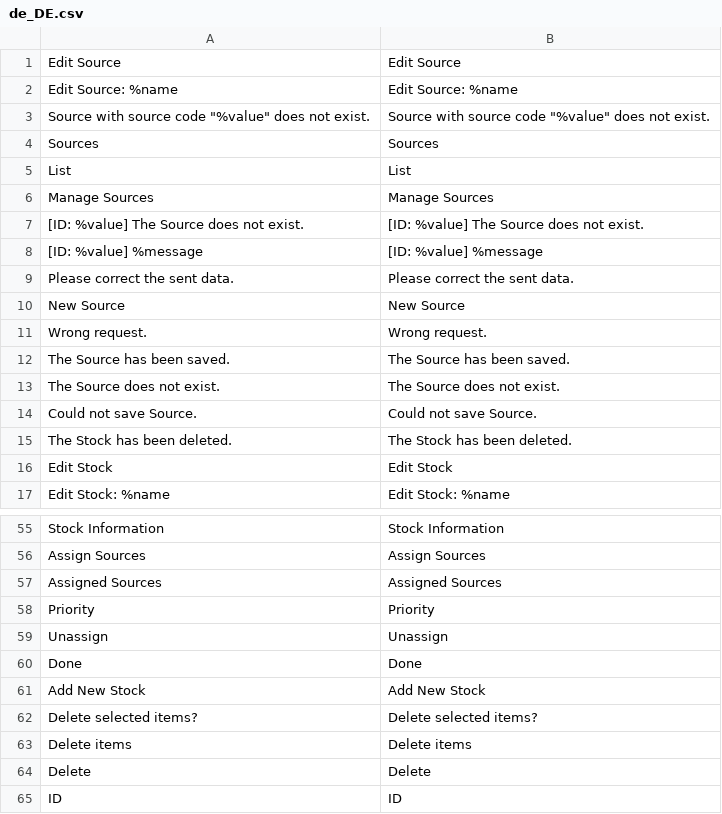
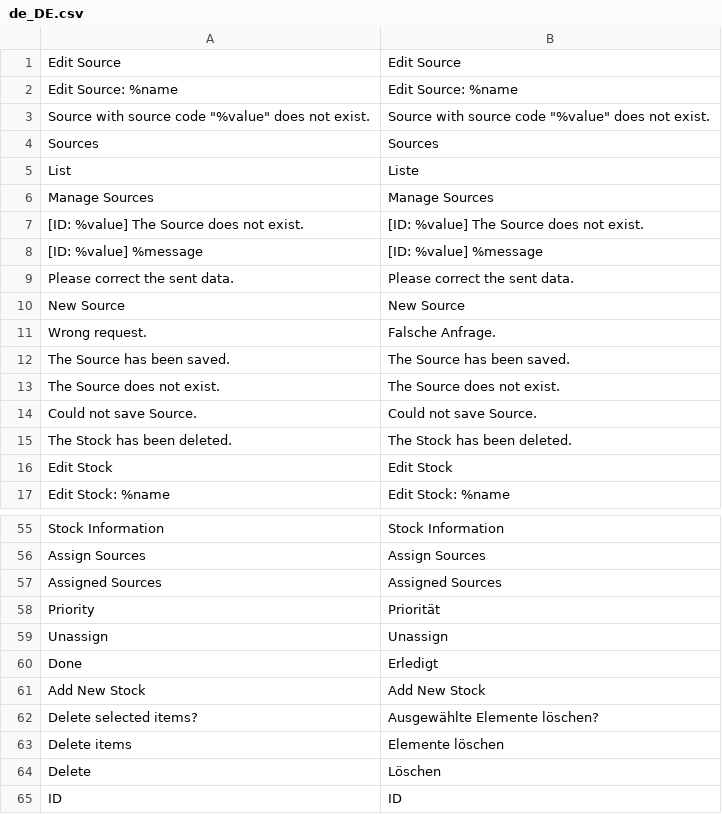
Before and after one commit to magento-l10n/i18n-msi, a CSV file: app/code/Magento/InventoryAdminUi/i18n/de_DE.csv, drawn as a sheet; only a part is shown, gaps mark what is left out; the diff covers the shown part only.

```diff
--- a/app/code/Magento/InventoryAdminUi/i18n/de_DE.csv
+++ b/app/code/Magento/InventoryAdminUi/i18n/de_DE.csv
@@ -4,3 +4,3 @@
 "Sources","Sources"
-"List","List"
+"List","Liste"
 "Manage Sources","Manage Sources"
@@ -10,3 +10,3 @@
 "New Source","New Source"
-"Wrong request.","Wrong request."
+"Wrong request.","Falsche Anfrage."
 "The Source has been saved.","The Source has been saved."
@@ -57,9 +57,9 @@
 "Assigned Sources","Assigned Sources"
-"Priority","Priority"
+"Priority","Priorität"
 "Unassign","Unassign"
-"Done","Done"
+"Done","Erledigt"
 "Add New Stock","Add New Stock"
-"Delete selected items?","Delete selected items?"
-"Delete items","Delete items"
-"Delete","Delete"
+"Delete selected items?","Ausgewählte Elemente löschen?"
+"Delete items","Elemente löschen"
+"Delete","Löschen"
 "ID","ID"
```
Also changed, not shown: 17 edited cells elsewhere in this file, app/code/Magento/Inventory/i18n/de_DE.csv.
